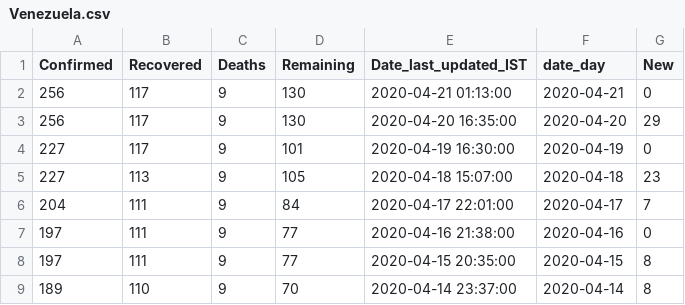
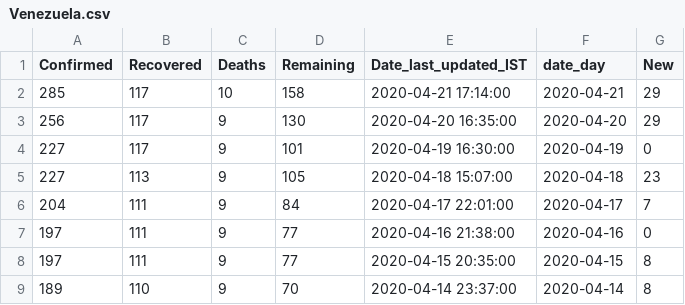
Before and after one commit to ihapoorv/data-updated, a CSV file: cumulative_data/Venezuela.csv, drawn as a sheet; only a part is shown.

Commit message:
Data1735

```diff
--- a/cumulative_data/Venezuela.csv
+++ b/cumulative_data/Venezuela.csv
@@ -1,3 +1,3 @@
 Confirmed,Recovered,Deaths,Remaining,Date_last_updated_IST,date_day,New
-256,117,9,130,2020-04-21 01:13:00,2020-04-21,0
+285,117,10,158,2020-04-21 17:14:00,2020-04-21,29
 256,117,9,130,2020-04-20 16:35:00,2020-04-20,29
```
Also changed, not shown: cumulative_data/US.csv, cumulative_data/United Arab Emirates.csv, 8 other files.
